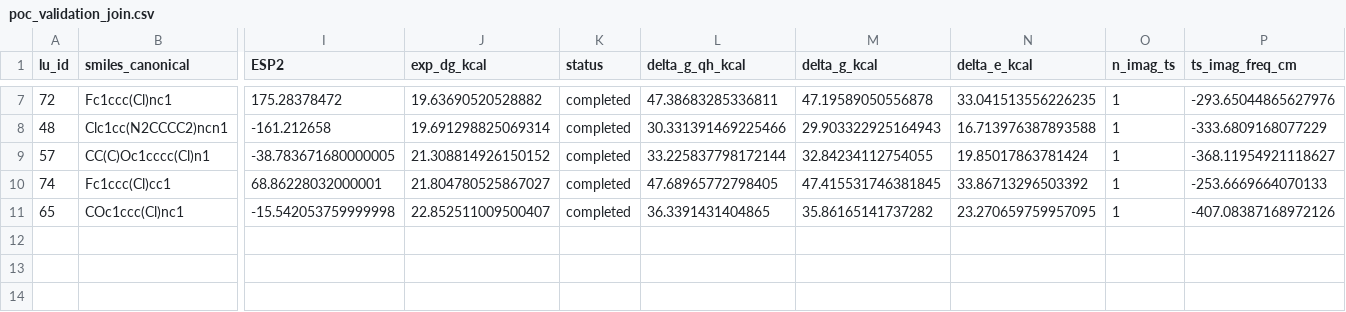
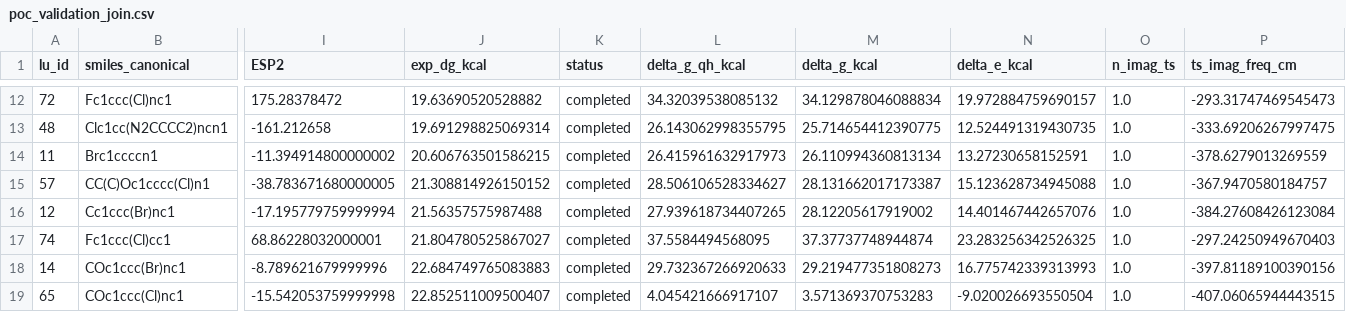
Before and after one commit to AntonZhemera/snar-qc, a CSV file: notes/assets/poc_validation_join.csv, drawn as a sheet; only a part is shown, gaps mark what is left out; addresses are those after the commit; rows hold the shown columns only; the diff covers the shown part only; the diff names each change by its address in the sheet, - before the commit and + after, or states it on an @@ line.

```diff
--- a/notes/assets/poc_validation_join.csv
+++ b/notes/assets/poc_validation_join.csv
-L12 (delta_g_qh_kcal): 47.38683285336811
+L12 (delta_g_qh_kcal): 34.32039538085132
-M12 (delta_g_kcal): 47.19589050556878
+M12 (delta_g_kcal): 34.129878046088834
-N12 (delta_e_kcal): 33.041513556226235
+N12 (delta_e_kcal): 19.972884759690157
-O12:O13 (n_imag_ts): 1
+O12:O13 (n_imag_ts): 1.0
-P12 (ts_imag_freq_cm): -293.65044865627976
+P12 (ts_imag_freq_cm): -293.31747469545473
-L13 (delta_g_qh_kcal): 30.331391469225466
+L13 (delta_g_qh_kcal): 26.143062998355795
-M13 (delta_g_kcal): 29.903322925164943
+M13 (delta_g_kcal): 25.714654412390775
-N13 (delta_e_kcal): 16.713976387893588
+N13 (delta_e_kcal): 12.524491319430735
-P13 (ts_imag_freq_cm): -333.6809168077229
+P13 (ts_imag_freq_cm): -333.69206267997475
+row 14: 11 | Brc1ccccn1 | -11.394914800000002 | 20.606763501586215 | completed | 26.415961632917973 | 26.110994360813134 | 13.27230658152591 | 1.0 | -378.6279013269559
-L15 (delta_g_qh_kcal): 33.225837798172144
+L15 (delta_g_qh_kcal): 28.506106528334627
-M15 (delta_g_kcal): 32.84234112754055
+M15 (delta_g_kcal): 28.131662017173387
-N15 (delta_e_kcal): 19.85017863781424
+N15 (delta_e_kcal): 15.123628734945088
-O15 (n_imag_ts): 1
+O15 (n_imag_ts): 1.0
-P15 (ts_imag_freq_cm): -368.11954921118627
+P15 (ts_imag_freq_cm): -367.9470580184757
+row 16: 12 | Cc1ccc(Br)nc1 | -17.195779759999994 | 21.56357575987488 | completed | 27.939618734407265 | 28.12205617919002 | 14.401467442657076 | 1.0 | -384.27608426123084
-L17 (delta_g_qh_kcal): 47.68965772798405
+L17 (delta_g_qh_kcal): 37.5584494568095
-M17 (delta_g_kcal): 47.415531746381845
+M17 (delta_g_kcal): 37.37737748944874
-N17 (delta_e_kcal): 33.86713296503392
+N17 (delta_e_kcal): 23.283256342526325
-O17 (n_imag_ts): 1
+O17 (n_imag_ts): 1.0
-P17 (ts_imag_freq_cm): -253.6669664070133
+P17 (ts_imag_freq_cm): -297.24250949670403
+row 18: 14 | COc1ccc(Br)nc1 | -8.789621679999996 | 22.684749765083883 | completed | 29.732367266920633 | 29.219477351808273 | 16.775742339313993 | 1.0 | -397.81189100390156
-L19 (delta_g_qh_kcal): 36.3391431404865
+L19 (delta_g_qh_kcal): 4.045421666917107
-M19 (delta_g_kcal): 35.86165141737282
+M19 (delta_g_kcal): 3.571369370753283
-N19 (delta_e_kcal): 23.270659759957095
+N19 (delta_e_kcal): -9.020026693550504
-O19 (n_imag_ts): 1
+O19 (n_imag_ts): 1.0
-P19 (ts_imag_freq_cm): -407.08387168972126
+P19 (ts_imag_freq_cm): -407.06065944443515
```
Also changed, not shown: 5 added rows and 26 edited cells elsewhere in this file, 3 other files.
